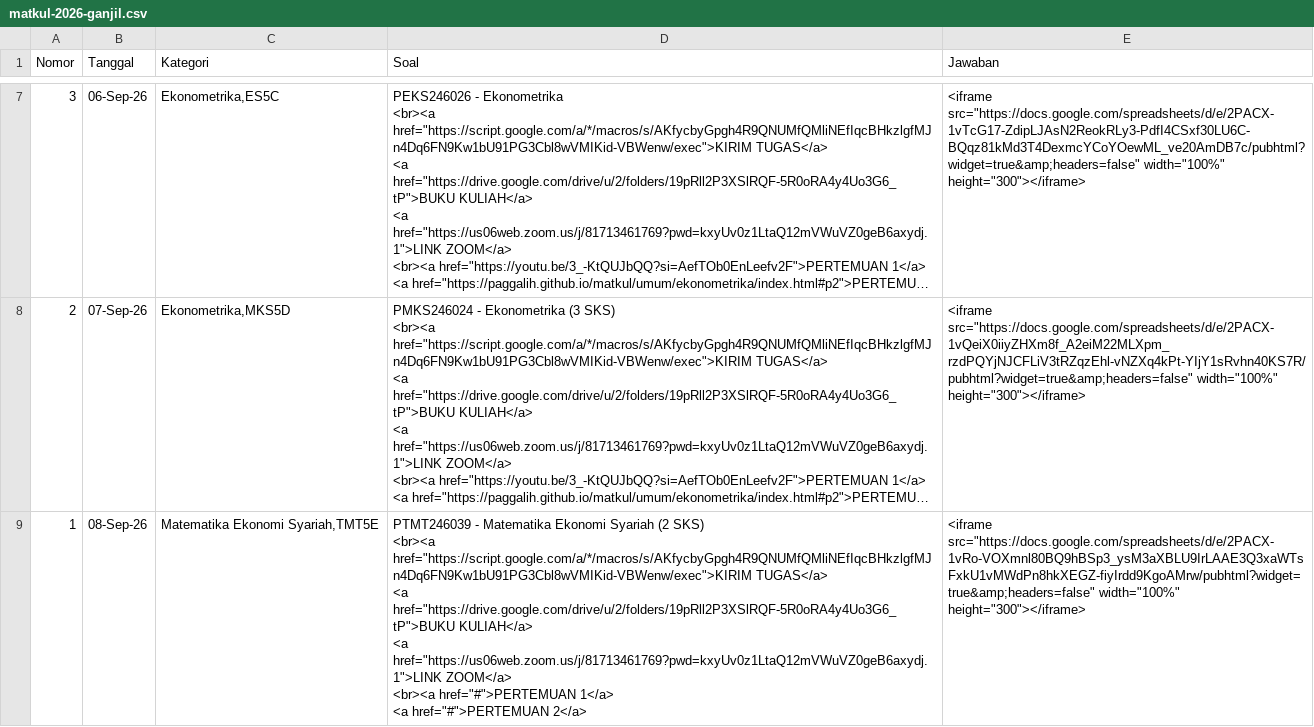
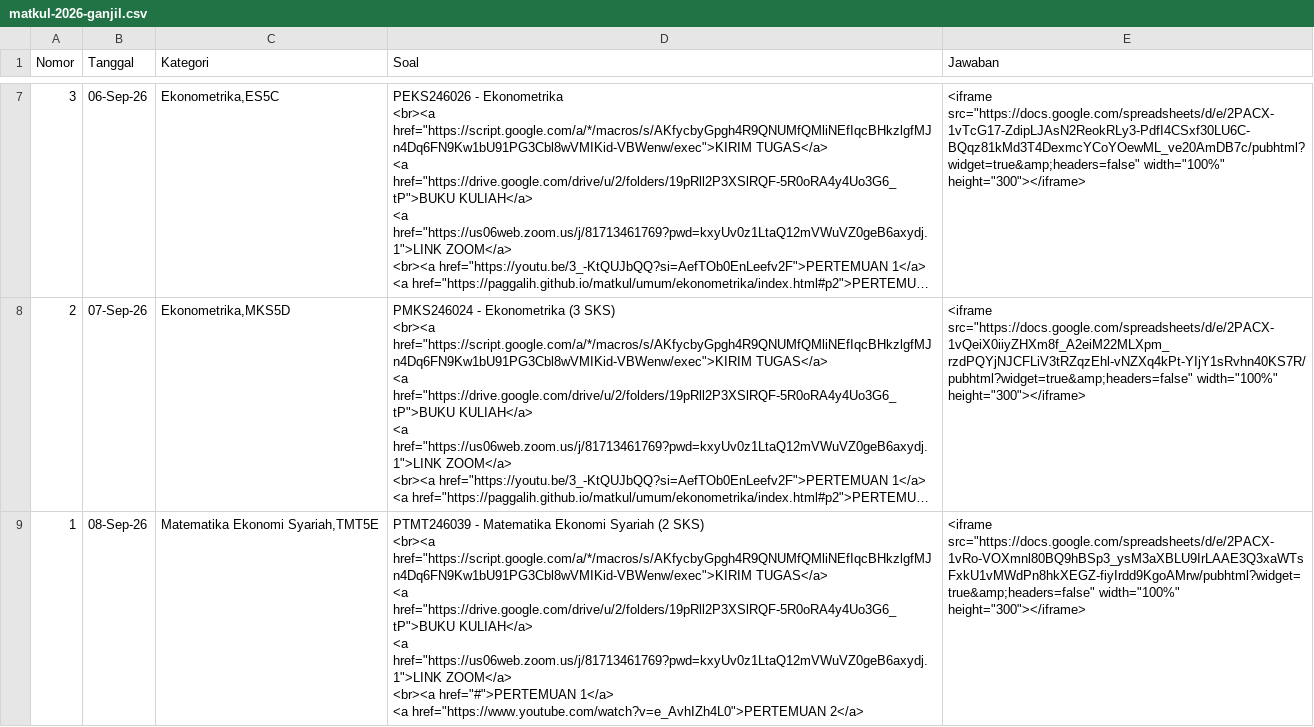
Before and after one commit to paggalih/paggalih.github.io, a CSV file: matkul/sem2026-01/matkul-2026-ganjil.csv, drawn as a sheet; only a part is shown, gaps mark what is left out; long unchanged cells end in …; ↵ is a line break in a cell; the diff names each change by its address in the sheet, - before the commit and + after, or states it on an @@ line.

Commit message:
Update matkul-2026-ganjil.csv

```diff
--- a/matkul/sem2026-01/matkul-2026-ganjil.csv
+++ b/matkul/sem2026-01/matkul-2026-ganjil.csv
-D9 (Soal): …1</a> ↵ <a href="#">PERTEMUAN 2</a>
+D9 (Soal): …1</a> ↵ <a href="https://www.youtube.com/watch?v=e_AvhIZh4L0">PERTEMUAN 2</a>
```
